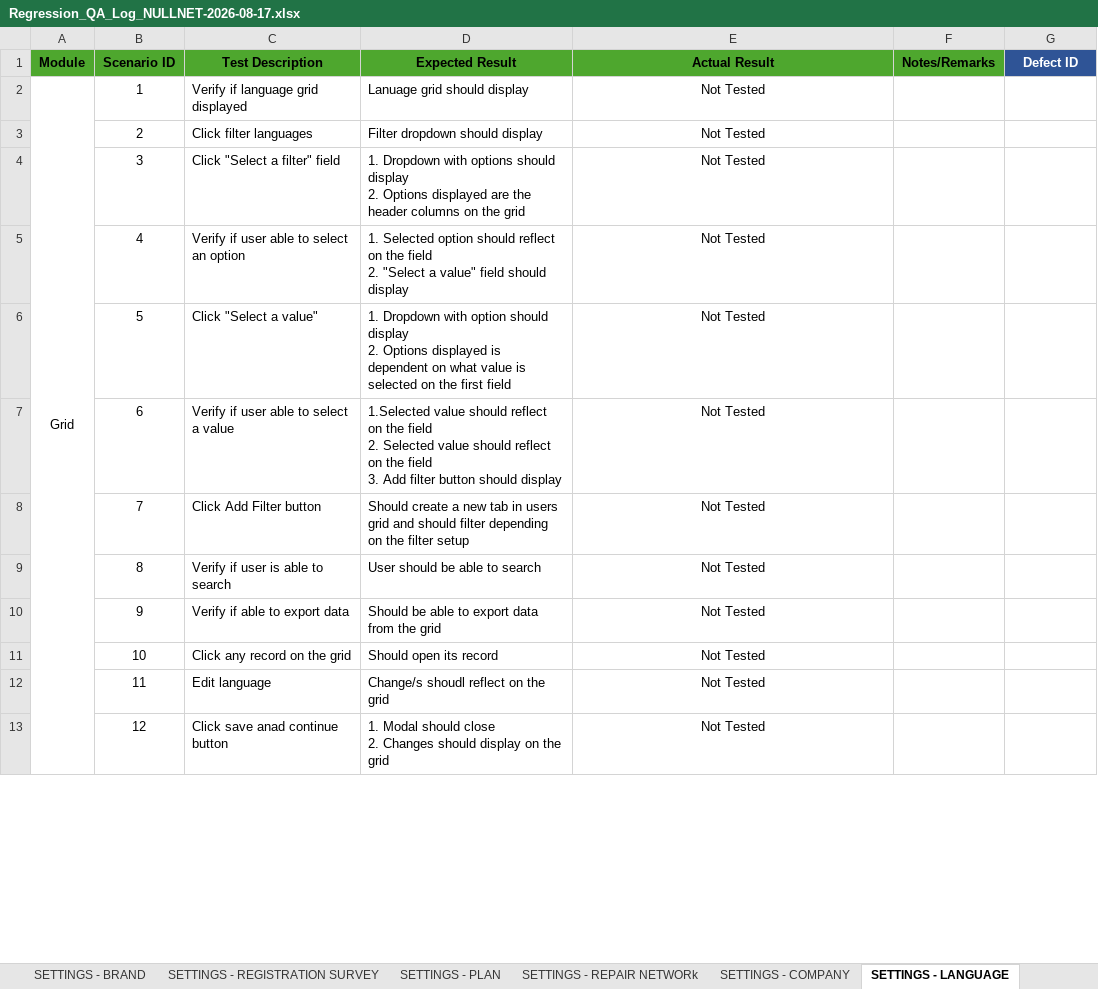
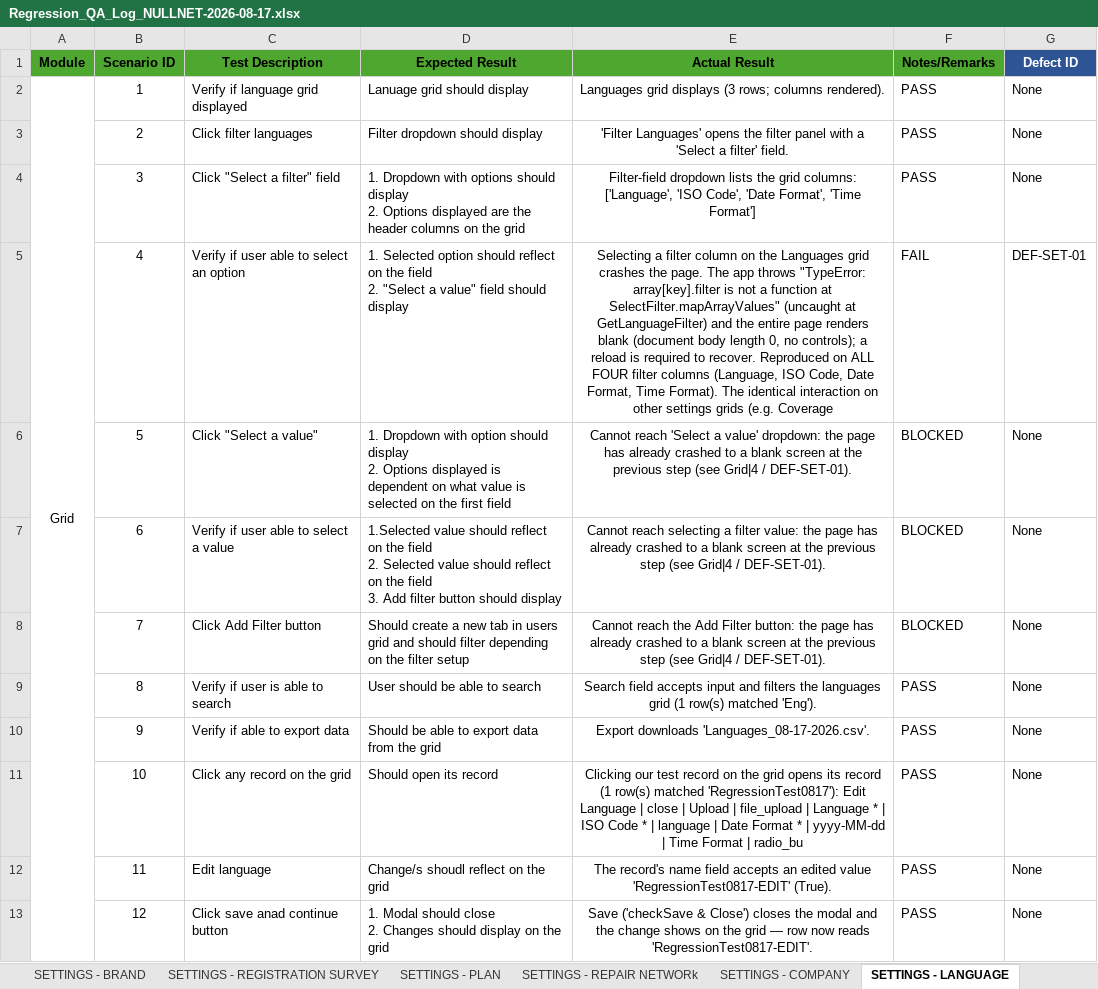
Before and after one commit to DNAMicro/pm-instaprotek, an Excel workbook: Insta-testing/Regression_QA_Log_NULLNET-2026-08-17.xlsx, sheet SETTINGS - LANGUAGE, drawn as a sheet; only a part is shown; values as stored, in another font and other column widths than the file's, no borders; conditional formats not drawn; the diff covers the shown part only; the diff names each change by its address in the sheet, - before the commit and + after, or states it on an @@ line.

```diff
--- a/Insta-testing/Regression_QA_Log_NULLNET-2026-08-17.xlsx (sheet SETTINGS - LANGUAGE)
+++ b/Insta-testing/Regression_QA_Log_NULLNET-2026-08-17.xlsx (sheet SETTINGS - LANGUAGE)
-E2 (Actual Result): Not Tested
+E2 (Actual Result): Languages grid displays (3 rows; columns rendered).
-F2:F4 (Notes/Remarks): (empty)
+F2:F4 (Notes/Remarks): PASS
-G2:G4 (Defect ID): (empty)
+G2:G4 (Defect ID): None
-E3 (Actual Result): Not Tested
+E3 (Actual Result): 'Filter Languages' opens the filter panel with a 'Select a filter' field.
-E4 (Actual Result): Not Tested
+E4 (Actual Result): Filter-field dropdown lists the grid columns: ['Language', 'ISO Code', 'Date Format', 'Time Format']
-E5 (Actual Result): Not Tested
+E5 (Actual Result): Selecting a filter column on the Languages grid crashes the page. The app throws "TypeError: array[key].filter is not a function at SelectFilter.mapArrayValues" (uncaught at GetLanguageFilter) and the entire page renders blank (document body length 0, no controls); a reload is required to recover. Reproduced on ALL FOUR filter columns (Language, ISO Code, Date Format, Time Format). The identical interaction on other settings grids (e.g. Coverage
-F5 (Notes/Remarks): (empty)
+F5 (Notes/Remarks): FAIL
-G5 (Defect ID): (empty)
+G5 (Defect ID): DEF-SET-01
-E6 (Actual Result): Not Tested
+E6 (Actual Result): Cannot reach 'Select a value' dropdown: the page has already crashed to a blank screen at the previous step (see Grid|4 / DEF-SET-01).
-F6:F8 (Notes/Remarks): (empty)
+F6:F8 (Notes/Remarks): BLOCKED
-G6:G13 (Defect ID): (empty)
+G6:G13 (Defect ID): None
-E7 (Actual Result): Not Tested
+E7 (Actual Result): Cannot reach selecting a filter value: the page has already crashed to a blank screen at the previous step (see Grid|4 / DEF-SET-01).
-E8 (Actual Result): Not Tested
+E8 (Actual Result): Cannot reach the Add Filter button: the page has already crashed to a blank screen at the previous step (see Grid|4 / DEF-SET-01).
-E9 (Actual Result): Not Tested
+E9 (Actual Result): Search field accepts input and filters the languages grid (1 row(s) matched 'Eng').
-F9:F13 (Notes/Remarks): (empty)
+F9:F13 (Notes/Remarks): PASS
-E10 (Actual Result): Not Tested
+E10 (Actual Result): Export downloads 'Languages_08-17-2026.csv'.
-E11 (Actual Result): Not Tested
+E11 (Actual Result): Clicking our test record on the grid opens its record (1 row(s) matched 'RegressionTest0817'): Edit Language | close | Upload | file_upload | Language * | ISO Code * | language | Date Format * | yyyy-MM-dd | Time Format | radio_bu
-E12 (Actual Result): Not Tested
+E12 (Actual Result): The record's name field accepts an edited value 'RegressionTest0817-EDIT' (True).
-E13 (Actual Result): Not Tested
+E13 (Actual Result): Save ('checkSave & Close') closes the modal and the change shows on the grid — row now reads 'RegressionTest0817-EDIT'.
```
Also changed, not shown: 33 edited cells elsewhere in this sheet, sheet SETTINGS-REVIEW QUESTIONS, sheet SETTINGS - UNDERWRITERS, sheet SETTINGS - ADMINISTRATORS, sheet SETTINGS - REGIONS, sheet SETTINGS - REPAIR NETWORk, 14 other files.
